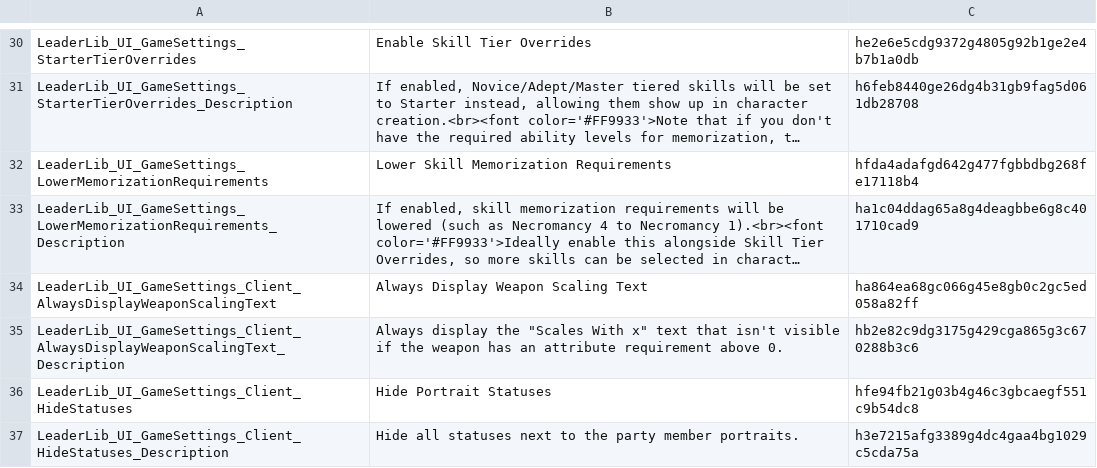
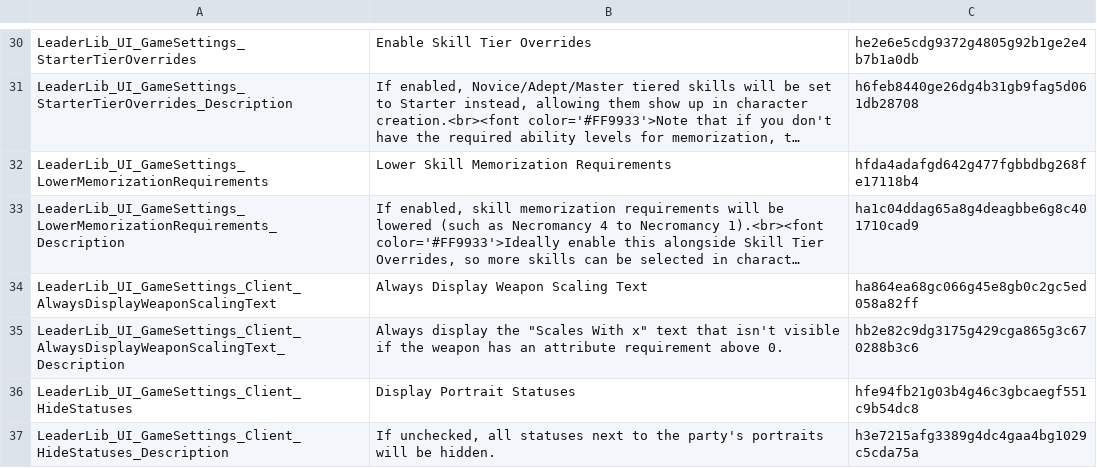
Before and after one commit to LaughingLeader-DOS2-Mods/LeaderLib, a TSV file: LocalKeys/LeaderLib_GameSettings.tsv, drawn as a sheet; only a part is shown, gaps mark what is left out; long unchanged cells end in ….

```diff
--- a/LocalKeys/LeaderLib_GameSettings.tsv
+++ b/LocalKeys/LeaderLib_GameSettings.tsv
@@ -35,3 +35,3 @@ LeaderLib_UI_GameSettings_Client_AlwaysDisplayWeaponScalingText	Always Display W
 LeaderLib_UI_GameSettings_Client_AlwaysDisplayWeaponScalingText_Description	Always display the "Scales With x" text that isn't visible if the weapon has an attribute requirement above 0.	hb2e82c9dg3175g429cga865g3c670288b3c6
-LeaderLib_UI_GameSettings_Client_HideStatuses	Hide Portrait Statuses	hfe94fb21g03b4g46c3gbcaegf551c9b54dc8
-LeaderLib_UI_GameSettings_Client_HideStatuses_Description	Hide all statuses next to the party member portraits.	h3e7215afg3389g4dc4gaa4bg1029c5cda75a
+LeaderLib_UI_GameSettings_Client_HideStatuses	Display Portrait Statuses	hfe94fb21g03b4g46c3gbcaegf551c9b54dc8
+LeaderLib_UI_GameSettings_Client_HideStatuses_Description	If unchecked, all statuses next to the party's portraits will be hidden.	h3e7215afg3389g4dc4gaa4bg1029c5cda75a
```
Also changed, not shown: 13 other files.
